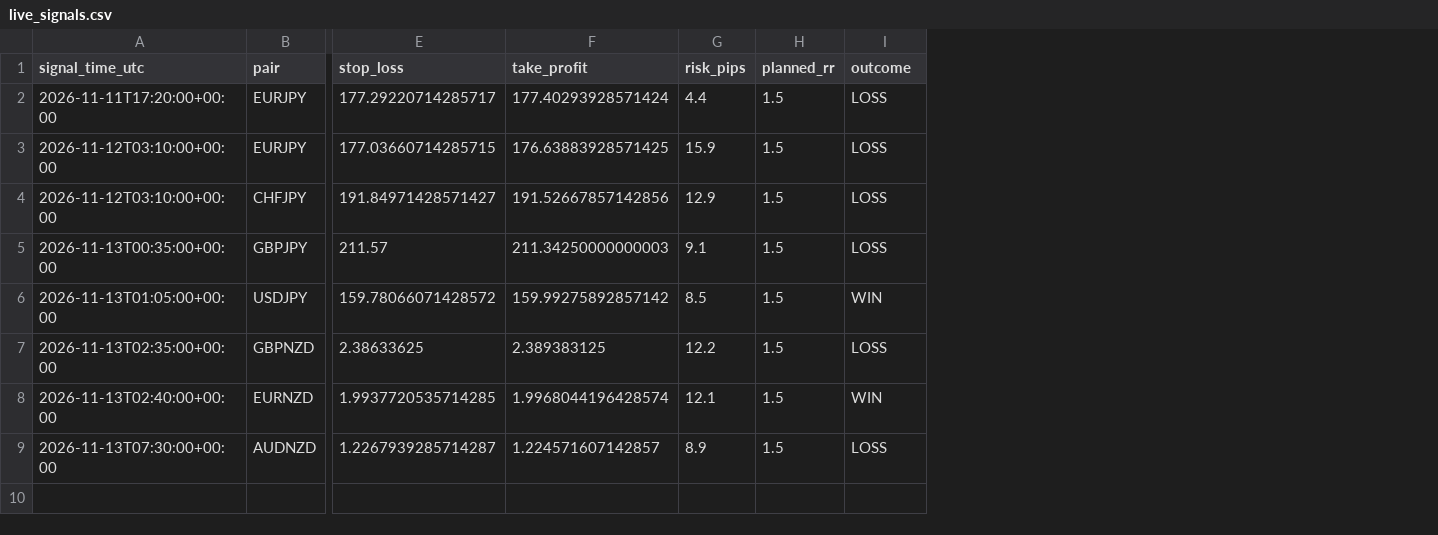
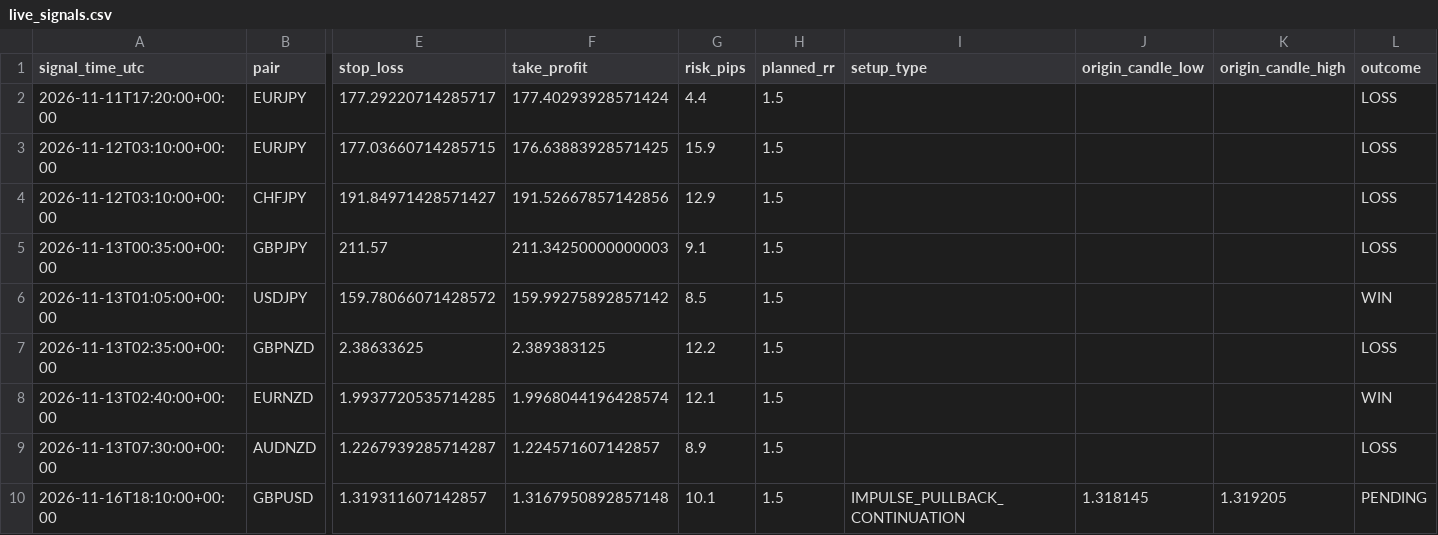
Before and after one commit to 81dwallington-source/Forex-alert-bot, a CSV file: best_bot/live_signals.csv, drawn as a sheet; only a part is shown, gaps mark what is left out; rows hold the shown columns only; the diff names each change by its address in the sheet, - before the commit and + after, or states it on an @@ line.

```diff
--- a/best_bot/live_signals.csv
+++ b/best_bot/live_signals.csv
+column I (setup_type), empty
+column J (origin_candle_low), empty
+column K (origin_candle_high), empty
+row 10: 2026-11-16T18:10:00+00:00 | GBPUSD | 1.319311607142857 | 1.3167950892857148 | 10.1 | 1.5 | IMPULSE_PULLBACK_CONTINUATION | 1.318145 | 1.319205 | PENDING
```
Also changed, not shown: 1 other file.
